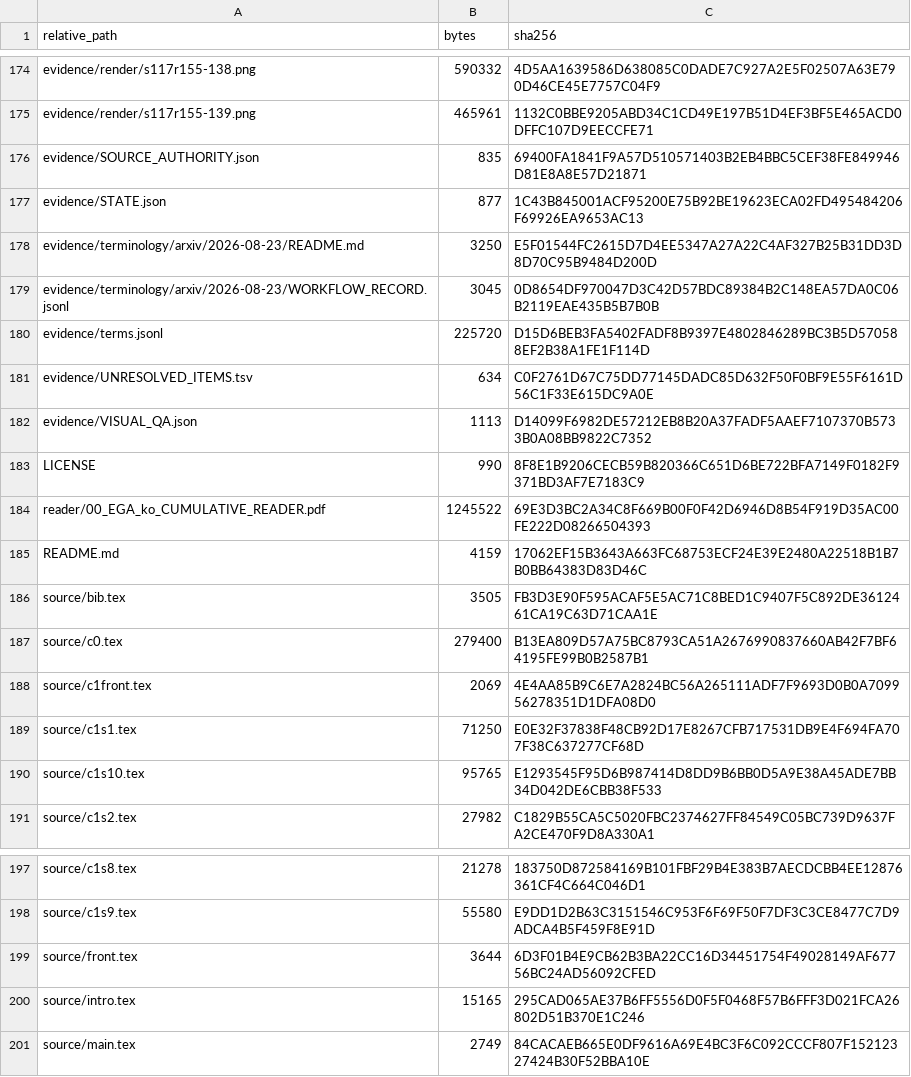
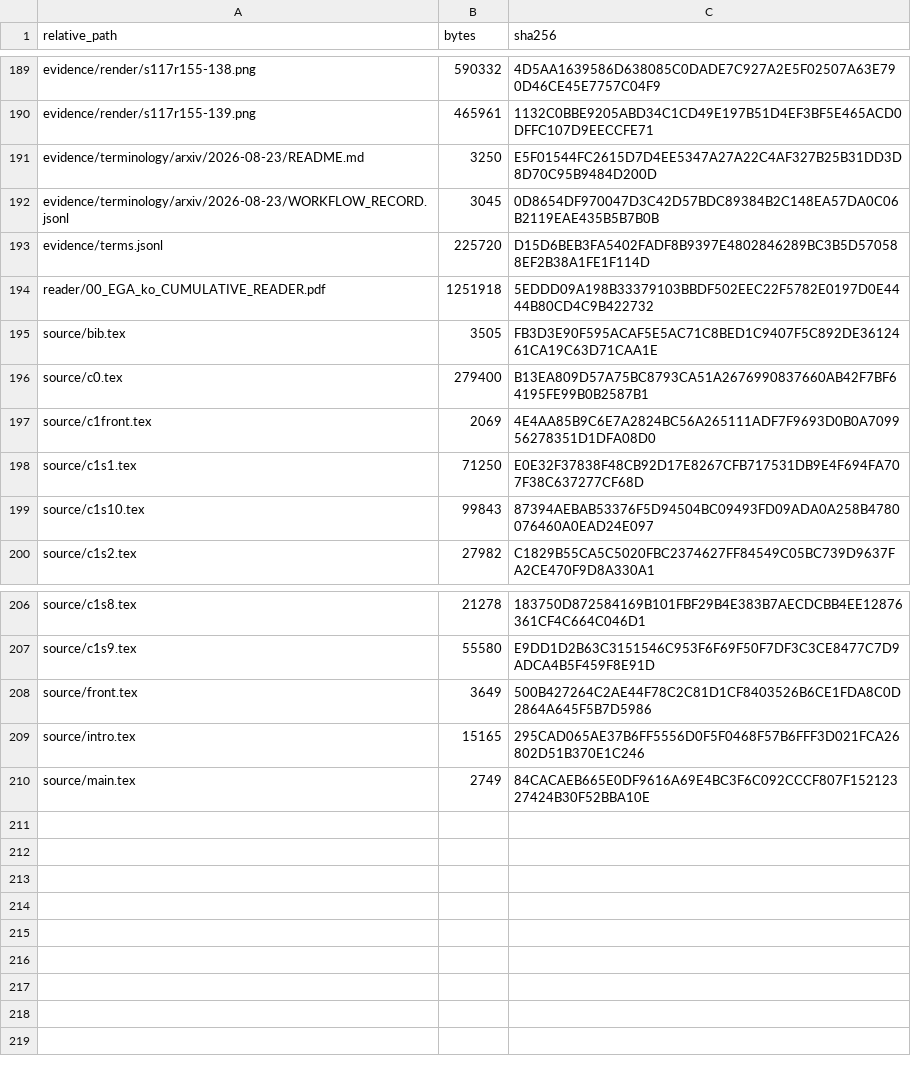
Before and after one commit to KokunoYumeto/ega-ko, a TSV file: evidence/ARTIFACT_SHA256.tsv, drawn as a sheet; only a part is shown, gaps mark what is left out; removed rows and columns are numbered as before the commit, all else as after; the diff covers the shown part only; the diff names each change by its address in the sheet, - before the commit and + after, or states it on an @@ line.

```diff
--- a/evidence/ARTIFACT_SHA256.tsv
+++ b/evidence/ARTIFACT_SHA256.tsv
-row 176: evidence/SOURCE_AUTHORITY.json | 835 | 69400FA1841F9A57D510571403B2EB4BBC5CEF38FE849946D81E8A8E57D21871
-row 177: evidence/STATE.json | 877 | 1C43B845001ACF95200E75B92BE19623ECA02FD495484206F69926EA9653AC13
@@ row 181 moved to row 20: evidence/UNRESOLVED_ITEMS.tsv @@
-row 182: evidence/VISUAL_QA.json | 1113 | D14099F6982DE57212EB8B20A37FADF5AAEF7107370B5733B0A08BB9822C7352
@@ row 183 moved to row 6: LICENSE @@
-B194 (bytes): 1245522
+B194 (bytes): 1251918
-C194 (sha256): 69E3D3BC2A34C8F669B00F0F42D6946D8B54F919D35AC00FE222D08266504393
+C194 (sha256): 5EDDD09A198B33379103BBDF502EEC22F5782E0197D0E4444B80CD4C9B422732
-row 185: README.md | 4159 | 17062EF15B3643A663FC68753ECF24E39E2480A22518B1B7B0BB64383D83D46C
-B199 (bytes): 95765
+B199 (bytes): 99843
-C199 (sha256): E1293545F95D6B987414D8DD9B6BB0D5A9E38A45ADE7BB34D042DE6CBB38F533
+C199 (sha256): 87394AEBAB53376F5D94504BC09493FD09ADA0A258B4780076460A0EAD24E097
-B208 (bytes): 3644
+B208 (bytes): 3649
-C208 (sha256): 6D3F01B4E9CB62B3BA22CC16D34451754F49028149AF67756BC24AD56092CFED
+C208 (sha256): 500B427264C2AE44F78C2C81D1CF8403526B6CE1FDA8C0D2864A645F5B7D5986
```
Also changed, not shown: 23 added rows, 10 removed rows and 17 edited cells elsewhere in this file, 42 other files.
